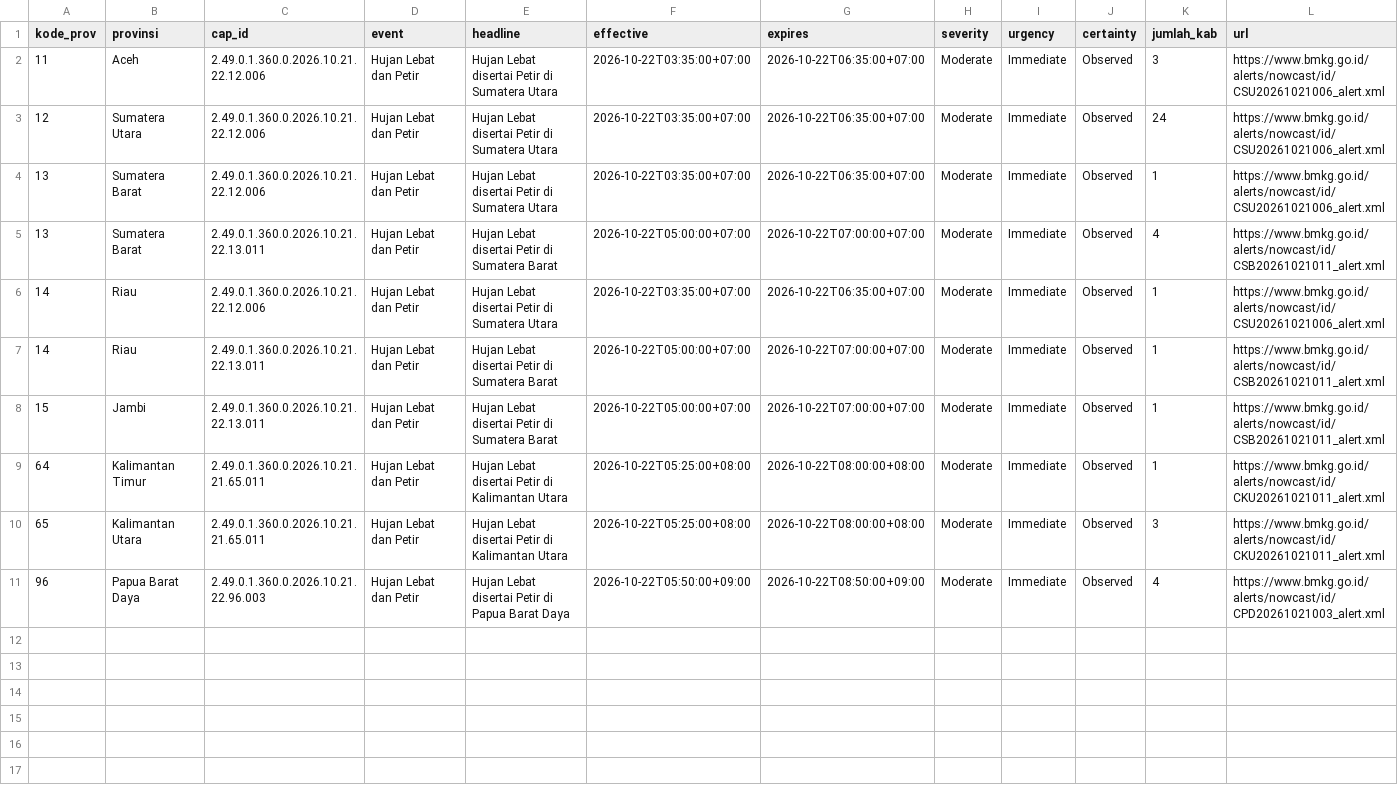
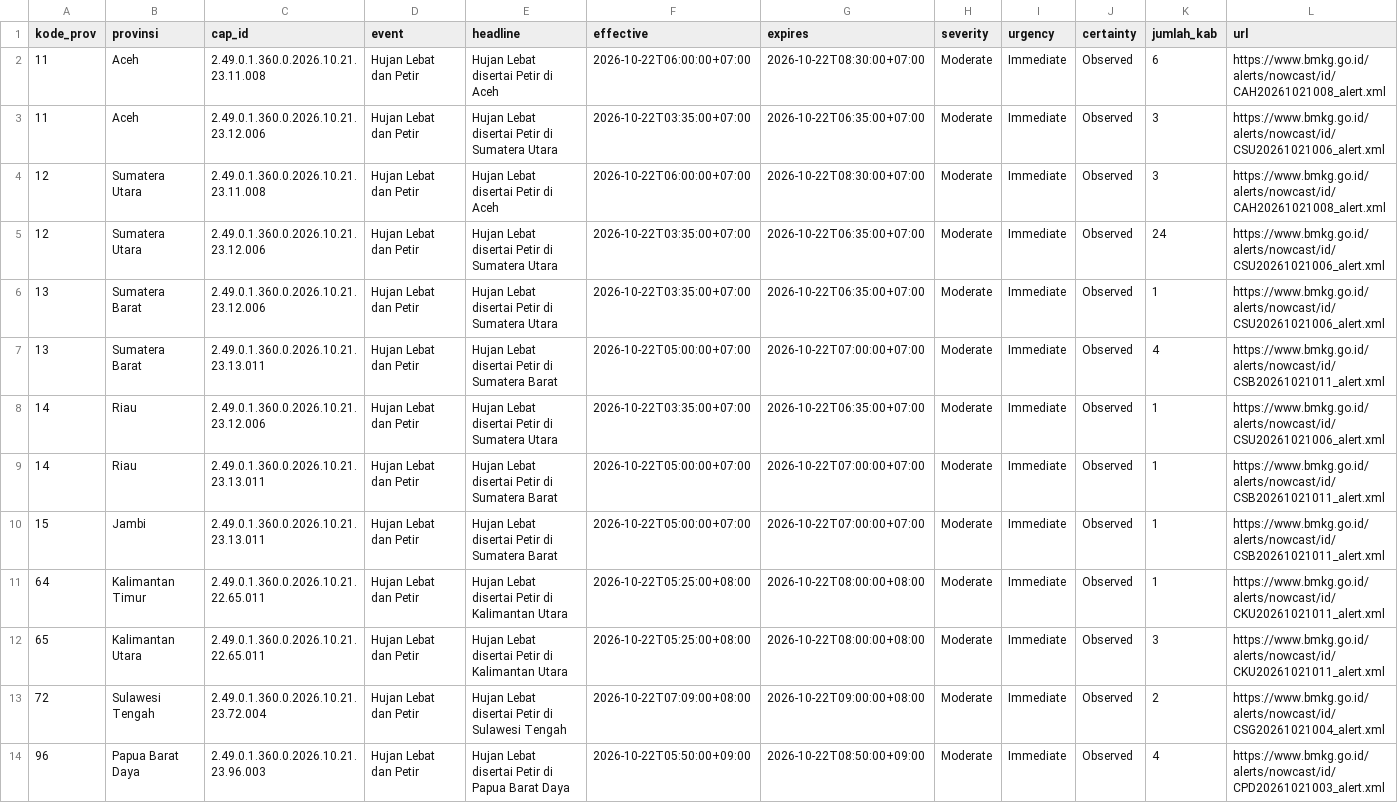
Before and after one commit to pantau-bencana/karhutla-dashboard, a CSV file: data/live/bmkg-cap-prov.csv, drawn as a sheet; addresses are those after the commit; the diff names each change by its address in the sheet, - before the commit and + after, or states it on an @@ line.

```diff
--- a/data/live/bmkg-cap-prov.csv
+++ b/data/live/bmkg-cap-prov.csv
+row 2: 11 | Aceh | 2.49.0.1.360.0.2026.10.21.23.11.008 | Hujan Lebat dan Petir | Hujan Lebat disertai Petir di Aceh | 2026-10-22T06:00:00+07:00 | 2026-10-22T08:30:00+07:00 | Moderate | Immediate | Observed | 6 | https://www.bmkg.go.id/alerts/nowcast/id/CAH20261021008_alert.xml
-C3 (cap_id): 2.49.0.1.360.0.2026.10.21.22.12.006
+C3 (cap_id): 2.49.0.1.360.0.2026.10.21.23.12.006
+row 4: 12 | Sumatera Utara | 2.49.0.1.360.0.2026.10.21.23.11.008 | Hujan Lebat dan Petir | Hujan Lebat disertai Petir di Aceh | 2026-10-22T06:00:00+07:00 | 2026-10-22T08:30:00+07:00 | Moderate | Immediate | Observed | 3 | https://www.bmkg.go.id/alerts/nowcast/id/CAH20261021008_alert.xml
-C5:C6 (cap_id): 2.49.0.1.360.0.2026.10.21.22.12.006
+C5:C6 (cap_id): 2.49.0.1.360.0.2026.10.21.23.12.006
-C7 (cap_id): 2.49.0.1.360.0.2026.10.21.22.13.011
+C7 (cap_id): 2.49.0.1.360.0.2026.10.21.23.13.011
-C8 (cap_id): 2.49.0.1.360.0.2026.10.21.22.12.006
+C8 (cap_id): 2.49.0.1.360.0.2026.10.21.23.12.006
-C9:C10 (cap_id): 2.49.0.1.360.0.2026.10.21.22.13.011
+C9:C10 (cap_id): 2.49.0.1.360.0.2026.10.21.23.13.011
-C11:C12 (cap_id): 2.49.0.1.360.0.2026.10.21.21.65.011
+C11:C12 (cap_id): 2.49.0.1.360.0.2026.10.21.22.65.011
+row 13: 72 | Sulawesi Tengah | 2.49.0.1.360.0.2026.10.21.23.72.004 | Hujan Lebat dan Petir | Hujan Lebat disertai Petir di Sulawesi Tengah | 2026-10-22T07:09:00+08:00 | 2026-10-22T09:00:00+08:00 | Moderate | Immediate | Observed | 2 | https://www.bmkg.go.id/alerts/nowcast/id/CSG20261021004_alert.xml
-C14 (cap_id): 2.49.0.1.360.0.2026.10.21.22.96.003
+C14 (cap_id): 2.49.0.1.360.0.2026.10.21.23.96.003
```
Also changed, not shown: 4 other files.
